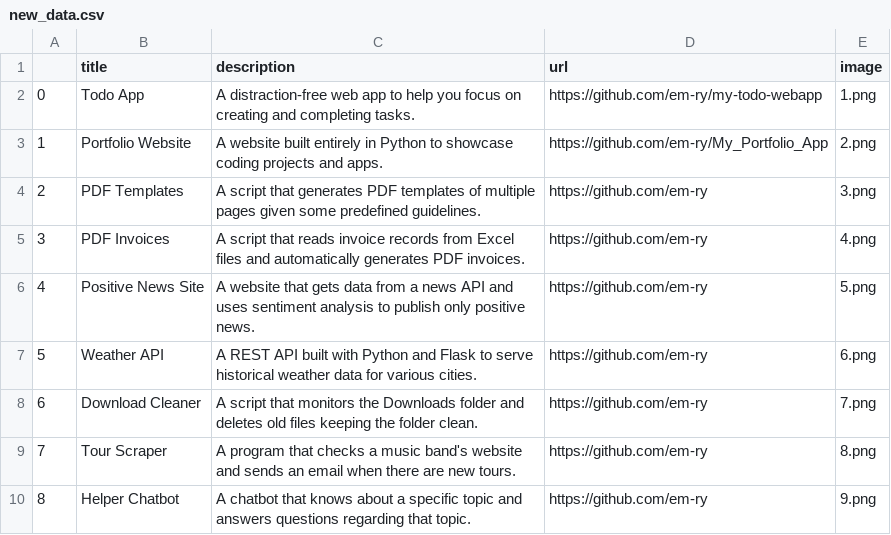
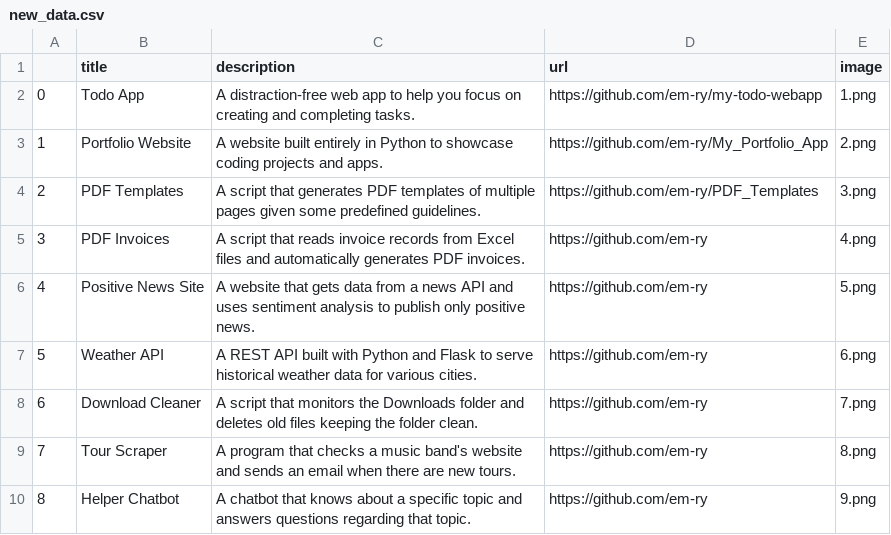
Before and after one commit to em-ry/My_Portfolio_App, a CSV file: new_data.csv, drawn as a sheet; only a part is shown.

Commit message:
Edit and hardcode url for pdf template in new_data.csv

```diff
--- a/new_data.csv
+++ b/new_data.csv
@@ -3,3 +3,3 @@
 1,Portfolio Website,A website built entirely in Python to showcase coding projects and apps.,https://github.com/em-ry/My_Portfolio_App,2.png
-2,PDF Templates,A script that generates PDF templates of multiple pages given some predefined guidelines.,https://github.com/em-ry,3.png
+2,PDF Templates,A script that generates PDF templates of multiple pages given some predefined guidelines.,https://github.com/em-ry/PDF_Templates,3.png
 3,PDF Invoices,A script that reads invoice records from Excel files and automatically generates PDF invoices.,https://github.com/em-ry,4.png
```
